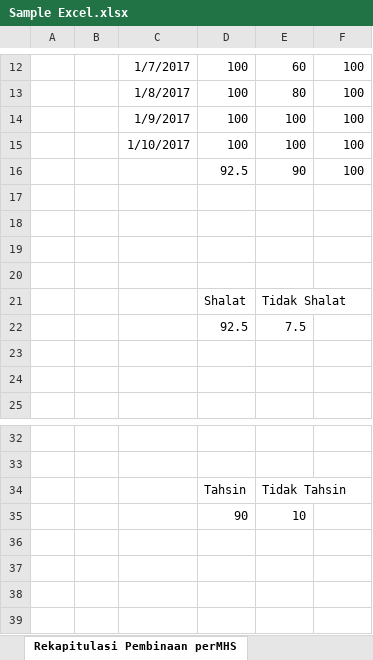
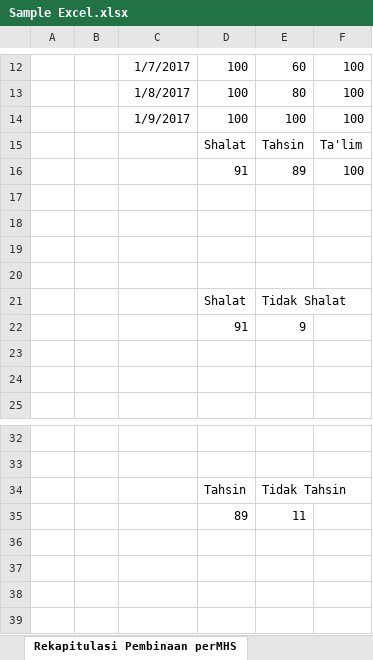
Before and after one commit to YodiYanwar/MY_SKRIPSI, an Excel workbook: BAB 4/UI/Graph/Sample Excel.xlsx, sheet Rekapitulasi Pembinaan perMHS, drawn as a sheet; only a part is shown, gaps mark what is left out; values as stored, in another font and other column widths than the file's, no borders; charts and pictures not drawn; removed rows and columns are numbered as before the commit, all else as after; the diff names each change by its address in the sheet, - before the commit and + after, or states it on an @@ line.

```diff
--- a/BAB 4/UI/Graph/Sample Excel.xlsx (sheet Rekapitulasi Pembinaan perMHS)
+++ b/BAB 4/UI/Graph/Sample Excel.xlsx (sheet Rekapitulasi Pembinaan perMHS)
-row 15:  |  | 1/10/2017 | 100 | 100 | 100
-row 16:  |  |  | 92.5 | 90 | 100
+row 15:  |  |  | Shalat | Tahsin | Ta'lim
+row 16:  |  |  | 91 | 89 | 100
-row 22:  |  |  | 92.5 | 7.5
+row 22:  |  |  | 91 | 9
-row 35:  |  |  | 90 | 10
+row 35:  |  |  | 89 | 11
```
Also changed, not shown: charts or pictures, 3 other files.
